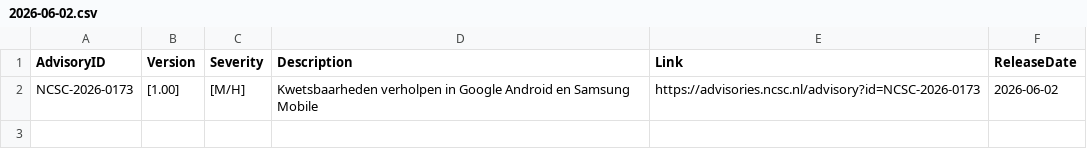
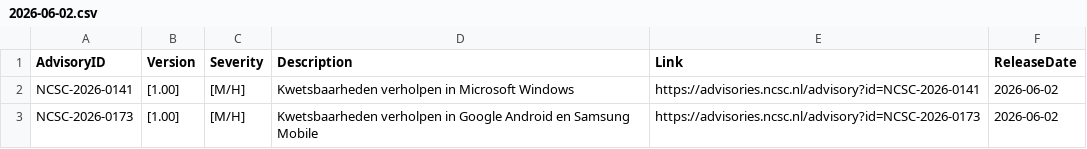
Before and after one commit to koensmink/ncsc-advisory-watcher, a CSV file: output/daily/2026-06-02.csv, drawn as a sheet; the diff names each change by its address in the sheet, - before the commit and + after, or states it on an @@ line.

```diff
--- a/output/daily/2026-06-02.csv
+++ b/output/daily/2026-06-02.csv
+row 2: NCSC-2026-0141 | [1.00] | [M/H] | Kwetsbaarheden verholpen in Microsoft Windows | https://advisories.ncsc.nl/advisory?id=NCSC-2026-0141 | 2026-06-02
```
Also changed, not shown: 3 other files.
